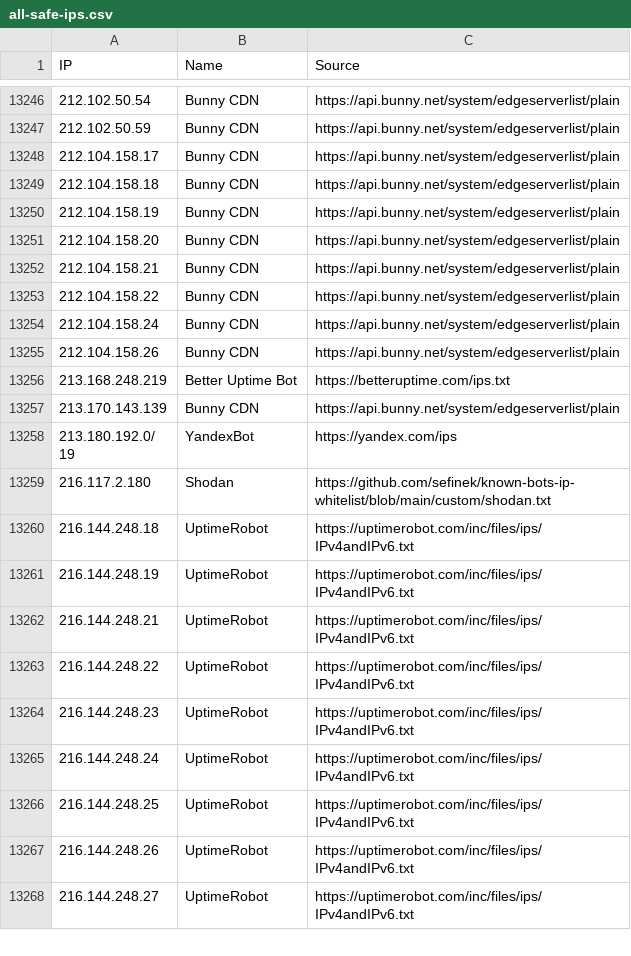
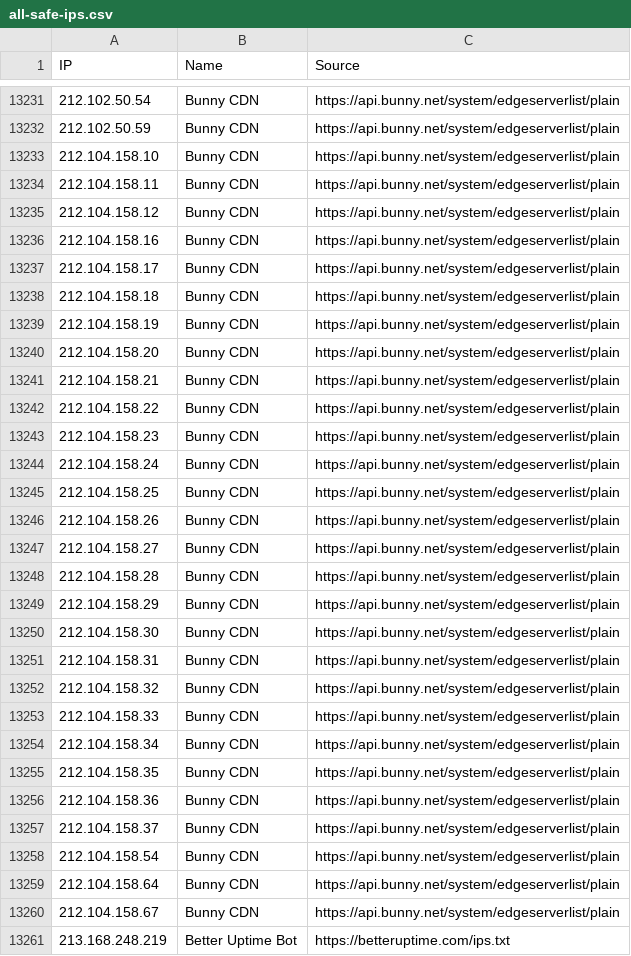
Before and after one commit to sefinek/known-bots-ip-whitelist, a CSV file: lists/all-safe-ips.csv, drawn as a sheet; only a part is shown, gaps mark what is left out; the shorter side is filled out with more unchanged rows; the diff covers the shown part only; the diff names each change by its address in the sheet, - before the commit and + after, or states it on an @@ line.

Commit message:
Auto-update IP lists (9 modified files) - Tue, 29 Jul 2025 08:00:36 GMT

```diff
--- a/lists/all-safe-ips.csv
+++ b/lists/all-safe-ips.csv
+row 13233: 212.104.158.10 | Bunny CDN | https://api.bunny.net/system/edgeserverlist/plain
+row 13234: 212.104.158.11 | Bunny CDN | https://api.bunny.net/system/edgeserverlist/plain
+row 13235: 212.104.158.12 | Bunny CDN | https://api.bunny.net/system/edgeserverlist/plain
+row 13236: 212.104.158.16 | Bunny CDN | https://api.bunny.net/system/edgeserverlist/plain
+row 13243: 212.104.158.23 | Bunny CDN | https://api.bunny.net/system/edgeserverlist/plain
+row 13245: 212.104.158.25 | Bunny CDN | https://api.bunny.net/system/edgeserverlist/plain
+row 13247: 212.104.158.27 | Bunny CDN | https://api.bunny.net/system/edgeserverlist/plain
+row 13248: 212.104.158.28 | Bunny CDN | https://api.bunny.net/system/edgeserverlist/plain
+row 13249: 212.104.158.29 | Bunny CDN | https://api.bunny.net/system/edgeserverlist/plain
+row 13250: 212.104.158.30 | Bunny CDN | https://api.bunny.net/system/edgeserverlist/plain
+row 13251: 212.104.158.31 | Bunny CDN | https://api.bunny.net/system/edgeserverlist/plain
+row 13252: 212.104.158.32 | Bunny CDN | https://api.bunny.net/system/edgeserverlist/plain
+row 13253: 212.104.158.33 | Bunny CDN | https://api.bunny.net/system/edgeserverlist/plain
+row 13254: 212.104.158.34 | Bunny CDN | https://api.bunny.net/system/edgeserverlist/plain
+row 13255: 212.104.158.35 | Bunny CDN | https://api.bunny.net/system/edgeserverlist/plain
+row 13256: 212.104.158.36 | Bunny CDN | https://api.bunny.net/system/edgeserverlist/plain
+row 13257: 212.104.158.37 | Bunny CDN | https://api.bunny.net/system/edgeserverlist/plain
+row 13258: 212.104.158.54 | Bunny CDN | https://api.bunny.net/system/edgeserverlist/plain
+row 13259: 212.104.158.64 | Bunny CDN | https://api.bunny.net/system/edgeserverlist/plain
+row 13260: 212.104.158.67 | Bunny CDN | https://api.bunny.net/system/edgeserverlist/plain
```
Also changed, not shown: 1 added row and 16 removed rows elsewhere in this file, lists/bunnycdn/ips.csv, 7 other files.
